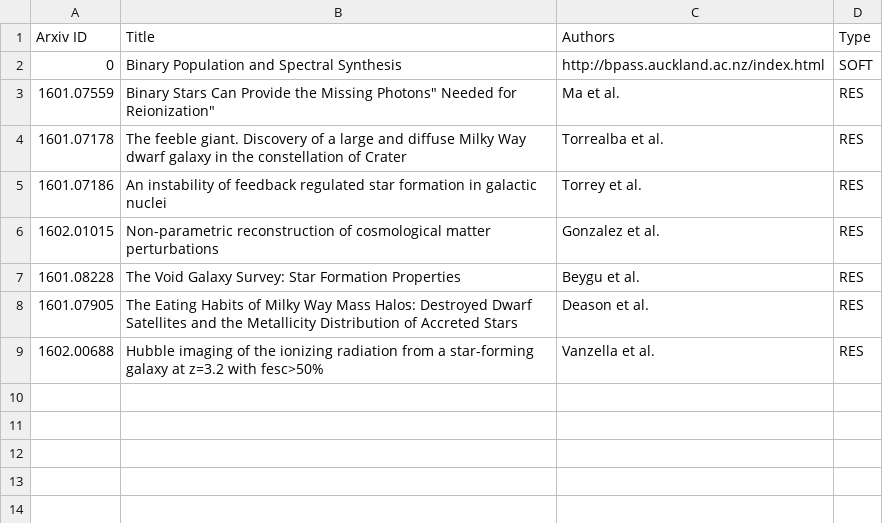
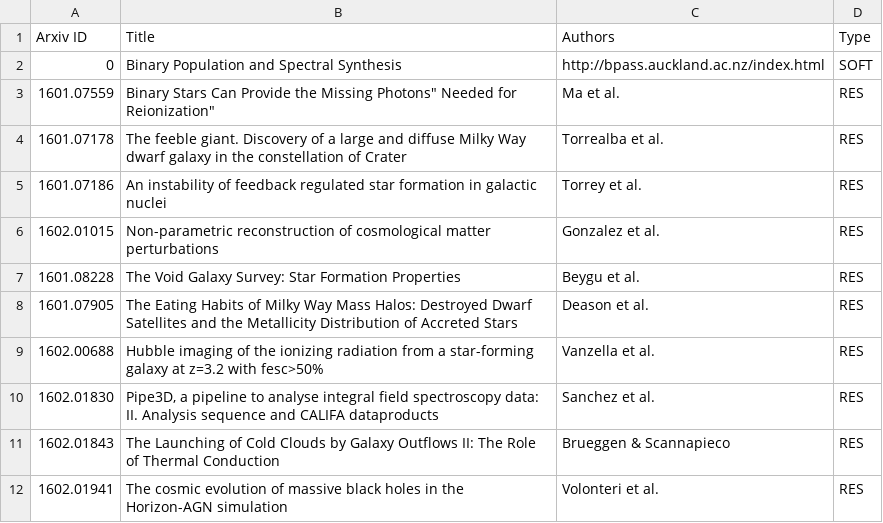
Before and after one commit to forero/arXiv, a CSV file: 2016/February.csv, drawn as a sheet.

```diff
--- a/2016/February.csv
+++ b/2016/February.csv
@@ -9 +9,4 @@ Arxiv ID, Title, Authors, Type
 1602.00688, "Hubble imaging of the ionizing radiation from a star-forming galaxy at z=3.2 with fesc>50%", Vanzella et al., RES
+1602.01830, "Pipe3D, a pipeline to analyse integral field spectroscopy data: II. Analysis sequence and CALIFA dataproducts", Sanchez et al., RES
+1602.01843, "The Launching of Cold Clouds by Galaxy Outflows II: The Role of Thermal Conduction", Brueggen & Scannapieco, RES
+1602.01941, "The cosmic evolution of massive black holes in the Horizon-AGN simulation", Volonteri et al., RES
```
